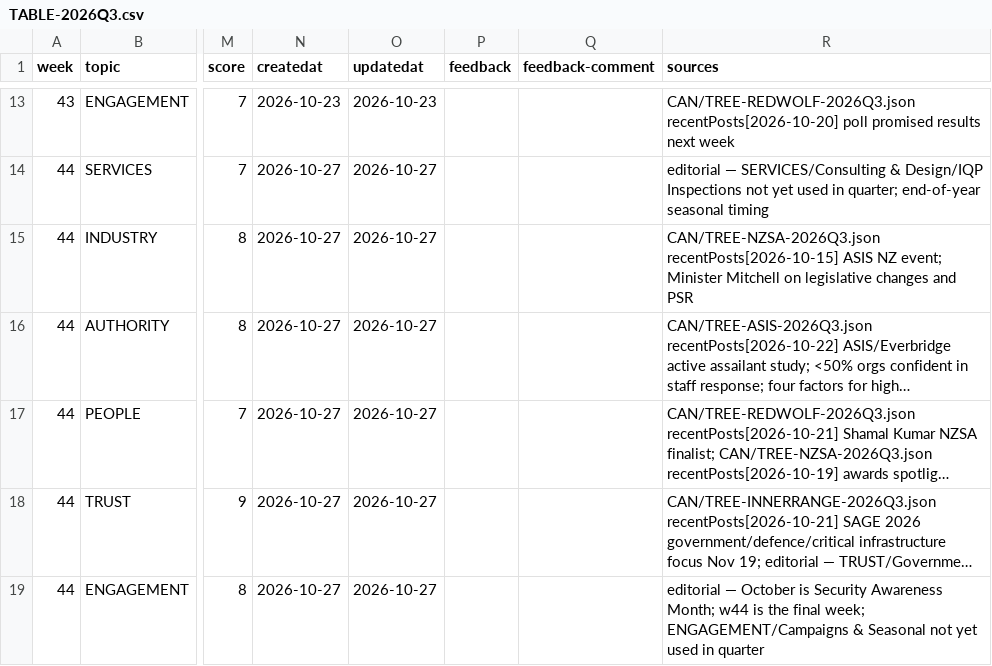
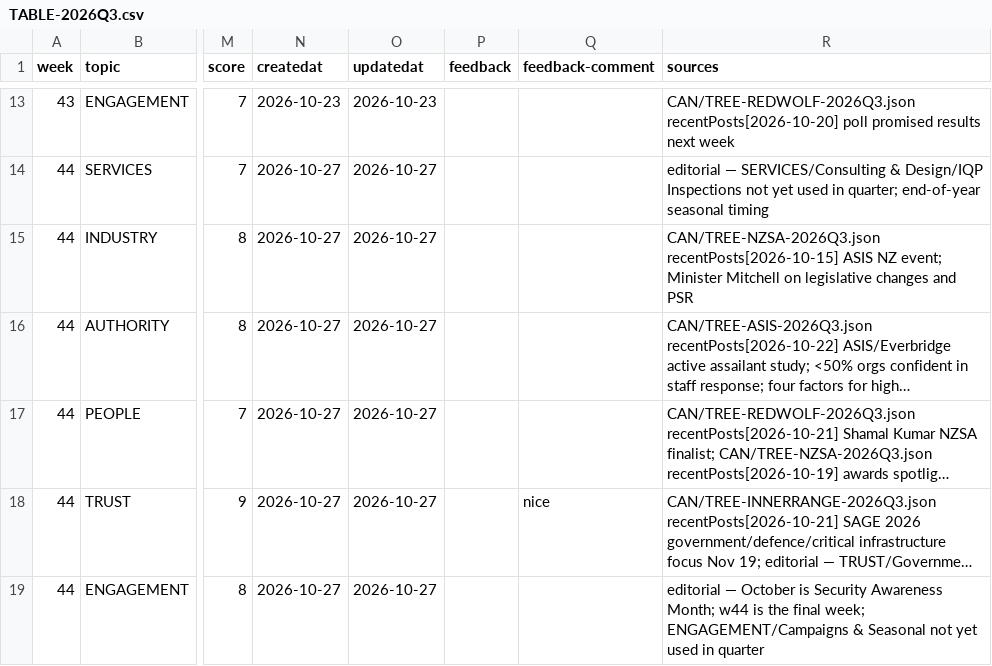
Before and after one commit to redwolfnz/md-redwolf, a CSV file: COULD/TABLE-2026Q3.csv, drawn as a sheet; only a part is shown, gaps mark what is left out; long unchanged cells end in …; the diff names each change by its address in the sheet, - before the commit and + after, or states it on an @@ line.

```diff
--- a/COULD/TABLE-2026Q3.csv
+++ b/COULD/TABLE-2026Q3.csv
-Q18 (feedback-comment): (empty)
+Q18 (feedback-comment): nice
```
